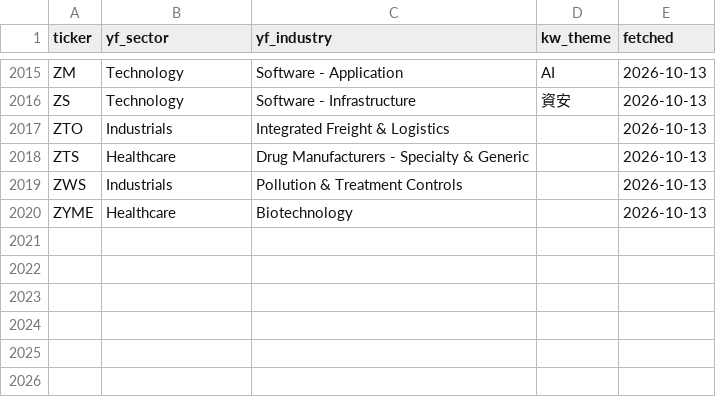
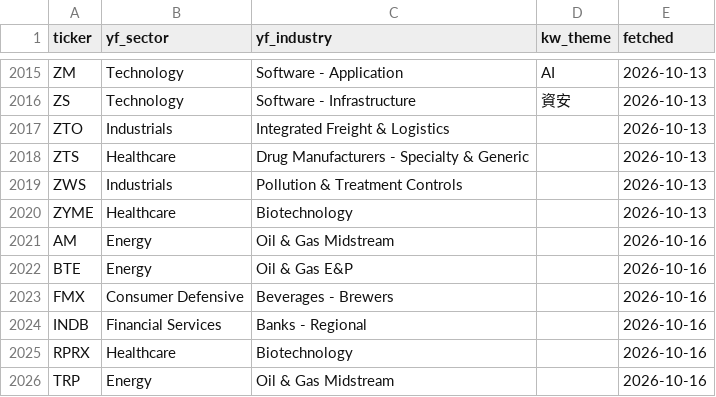
Before and after one commit to ChiChi0948/us-movers, a CSV file: data/profiles.csv, drawn as a sheet; only a part is shown, gaps mark what is left out; the diff names each change by its address in the sheet, - before the commit and + after, or states it on an @@ line.

```diff
--- a/data/profiles.csv
+++ b/data/profiles.csv
+row 2021: AM | Energy | Oil & Gas Midstream |  | 2026-10-16
+row 2022: BTE | Energy | Oil & Gas E&P |  | 2026-10-16
+row 2023: FMX | Consumer Defensive | Beverages - Brewers |  | 2026-10-16
+row 2024: INDB | Financial Services | Banks - Regional |  | 2026-10-16
+row 2025: RPRX | Healthcare | Biotechnology |  | 2026-10-16
+row 2026: TRP | Energy | Oil & Gas Midstream |  | 2026-10-16
```
Also changed, not shown: 2 other files.
